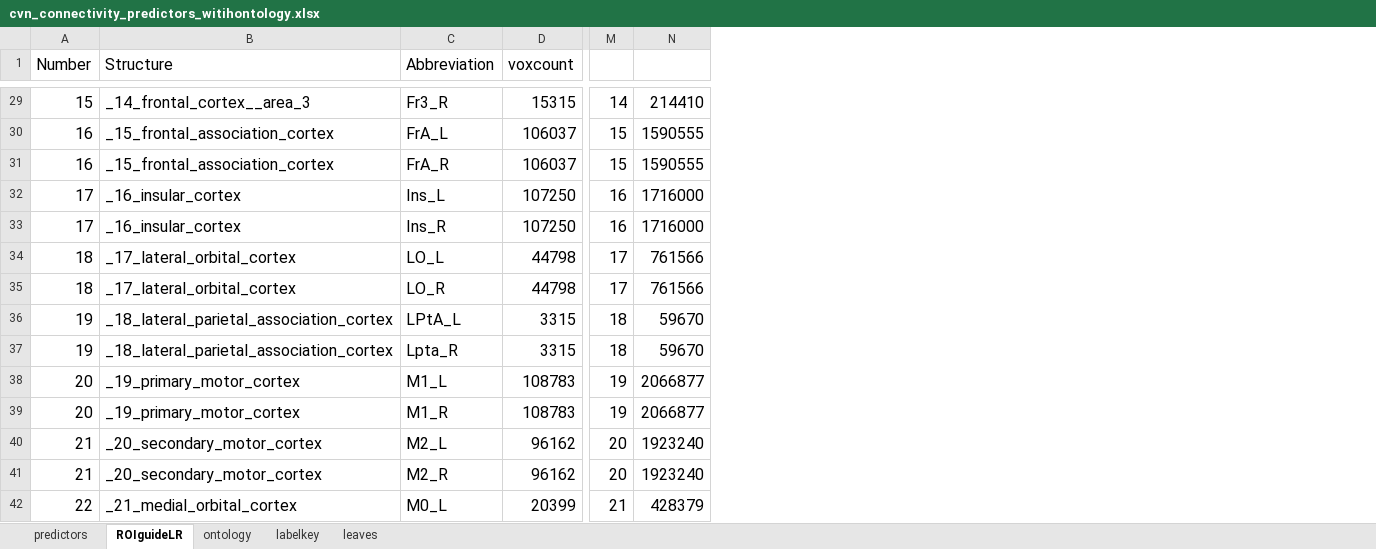
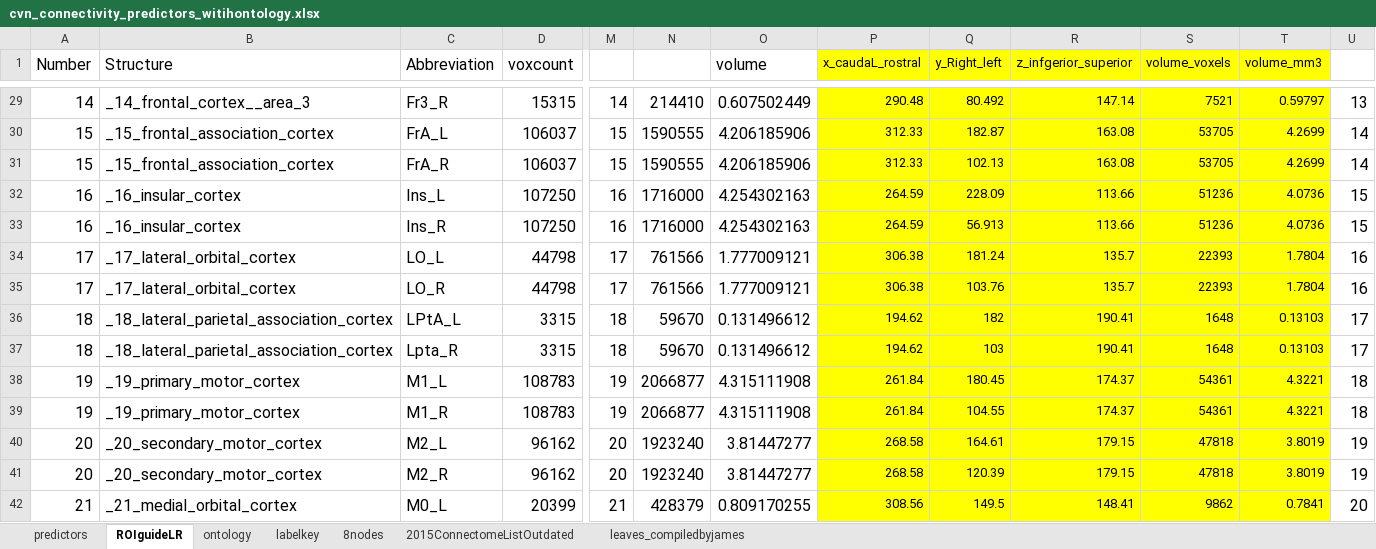
Before and after one commit to neurodata-arxiv/subgraph, an Excel workbook: graphml/cvn_connectivity_predictors_witihontology.xlsx, sheet ROIguideLR, drawn as a sheet; only a part is shown, gaps mark what is left out; values as stored, in another font and other column widths than the file's, no borders; the diff covers the shown part only; the diff names each change by its address in the sheet, - before the commit and + after, or states it on an @@ line.

Commit message:
updates graph list to tighten age range; updates atlas hierarchy with low resolution, 8 level scheme

```diff
--- a/graphml/cvn_connectivity_predictors_witihontology.xlsx (sheet ROIguideLR)
+++ b/graphml/cvn_connectivity_predictors_witihontology.xlsx (sheet ROIguideLR)
-sheet tab: leaves
+sheet tab: leaves_compiledbyjames
+sheet tab: 8nodes
+sheet tab: 2015ConnectomeListOutdated
+column O (volume), rows 29-42: 0.607502449 | 4.206185906 | 4.206185906 | 4.254302163 | 4.254302163 | 1.777009121 | 1.777009121 | 0.131496612 | 0.131496612 | 4.315111908 | 4.315111908 | 3.81447277 | 3.81447277 | 0.809170255
+column P (x_caudaL_rostral), rows 29-42: 290.48 | 312.33 | 312.33 | 264.59 | 264.59 | 306.38 | 306.38 | 194.62 | 194.62 | 261.84 | 261.84 | 268.58 | 268.58 | 308.56
+column Q (y_Right_left), rows 29-42: 80.492 | 182.87 | 102.13 | 228.09 | 56.913 | 181.24 | 103.76 | 182 | 103 | 180.45 | 104.55 | 164.61 | 120.39 | 149.5
+column R (z_infgerior_superior), rows 29-42: 147.14 | 163.08 | 163.08 | 113.66 | 113.66 | 135.7 | 135.7 | 190.41 | 190.41 | 174.37 | 174.37 | 179.15 | 179.15 | 148.41
+column S (volume_voxels), rows 29-42: 7521 | 53705 | 53705 | 51236 | 51236 | 22393 | 22393 | 1648 | 1648 | 54361 | 54361 | 47818 | 47818 | 9862
+column T (volume_mm3), rows 29-42: 0.59797 | 4.2699 | 4.2699 | 4.0736 | 4.0736 | 1.7804 | 1.7804 | 0.13103 | 0.13103 | 4.3221 | 4.3221 | 3.8019 | 3.8019 | 0.7841
+column U, rows 29-42: 13 | 14 | 14 | 15 | 15 | 16 | 16 | 17 | 17 | 18 | 18 | 19 | 19 | 20
-A29 (Number): 15
+A29 (Number): 14
-A30:A31 (Number): 16
+A30:A31 (Number): 15
-A32:A33 (Number): 17
+A32:A33 (Number): 16
-A34:A35 (Number): 18
+A34:A35 (Number): 17
-A36:A37 (Number): 19
+A36:A37 (Number): 18
-A38:A39 (Number): 20
+A38:A39 (Number): 19
-A40:A41 (Number): 21
+A40:A41 (Number): 20
-A42 (Number): 22
+A42 (Number): 21
```
Also changed, not shown: 320 edited cells elsewhere in this sheet, sheet predictors, sheet ontology, 8 other files.
